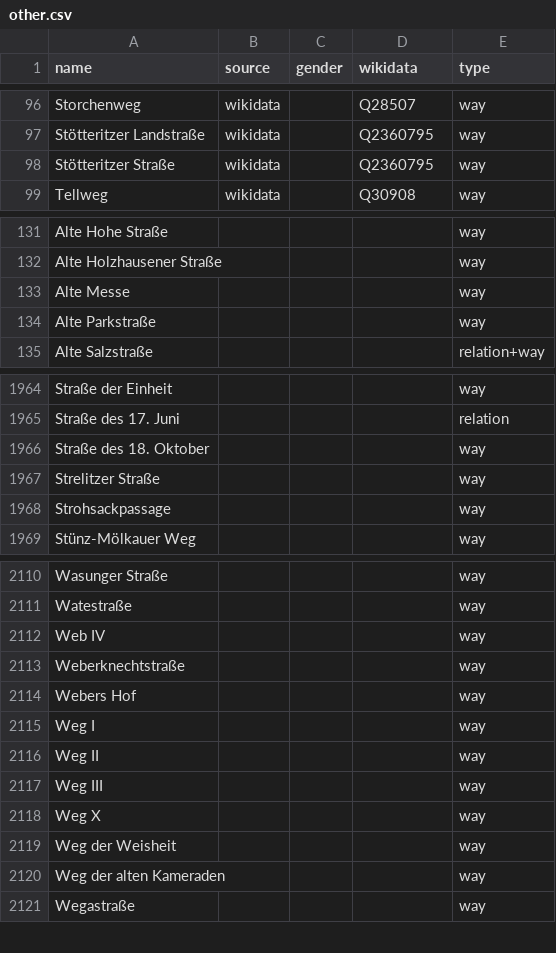
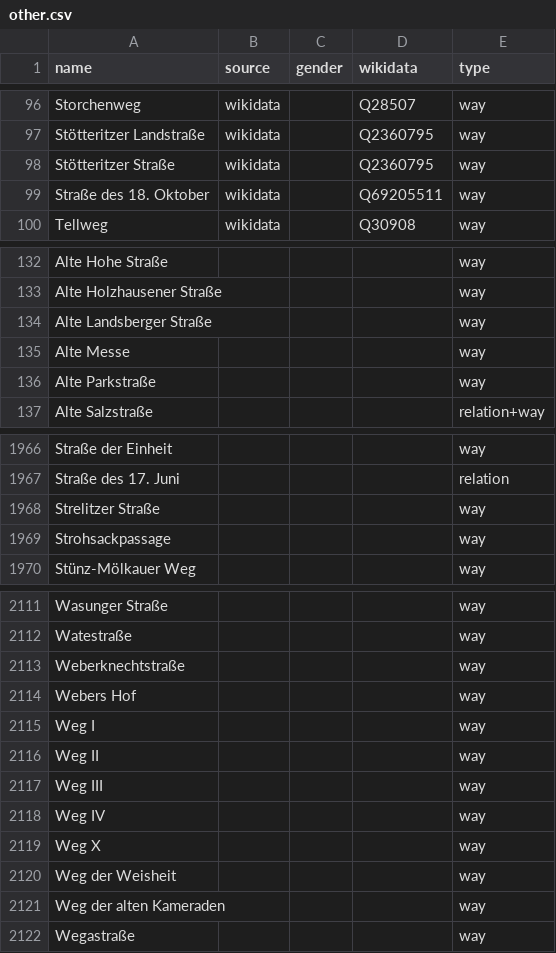
Before and after one commit to EqualStreetNames/equalstreetnames-leipzig, a CSV file: data/other.csv, drawn as a sheet; only a part is shown, gaps mark what is left out; removed rows and columns are numbered as before the commit, all else as after; the diff names each change by its address in the sheet, - before the commit and + after, or states it on an @@ line.

```diff
--- a/data/other.csv
+++ b/data/other.csv
+row 99: Straße des 18. Oktober | wikidata |  | Q69205511 | way
+row 134: Alte Landsberger Straße |  |  |  | way
-row 1966: Straße des 18. Oktober |  |  |  | way
-row 2112: Web IV |  |  |  | way
+row 2118: Weg IV |  |  |  | way
```
Also changed, not shown: data/gender.csv, 3 other files.
